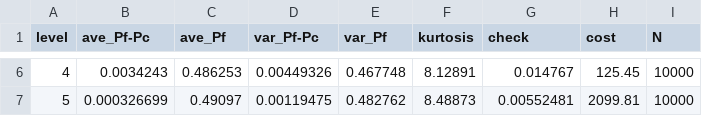
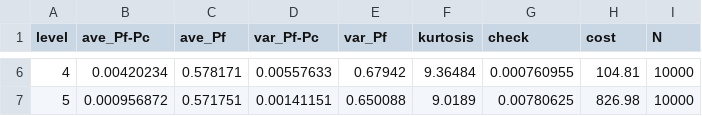
Before and after one commit to intimantripp/mlmc_for_spdes, a CSV file: mlmc_cpp/outputs/mlmc_convergence_dk_cc.csv, drawn as a sheet; only a part is shown, gaps mark what is left out; the diff covers the shown part only.

```diff
--- a/mlmc_cpp/outputs/mlmc_convergence_dk_cc.csv
+++ b/mlmc_cpp/outputs/mlmc_convergence_dk_cc.csv
@@ -6,2 +6,2 @@ level,ave_Pf-Pc,ave_Pf,var_Pf-Pc,var_Pf,kurtosis,check,cost,N
-4,0.0034243,0.486253,0.00449326,0.467748,8.12891,0.014767,125.45,10000
-5,0.000326699,0.49097,0.00119475,0.482762,8.48873,0.00552481,2099.81,10000
+4,0.00420234,0.578171,0.00557633,0.67942,9.36484,0.000760955,104.81,10000
+5,0.000956872,0.571751,0.00141151,0.650088,9.0189,0.00780625,826.98,10000
```
Also changed, not shown: 27 edited cells elsewhere in this file, mlmc_cpp/outputs/mlmc_complexity_dk_cc.csv, mlmc_cpp/outputs/mlmc_complexity_dk_nn.csv, 49 other files.
